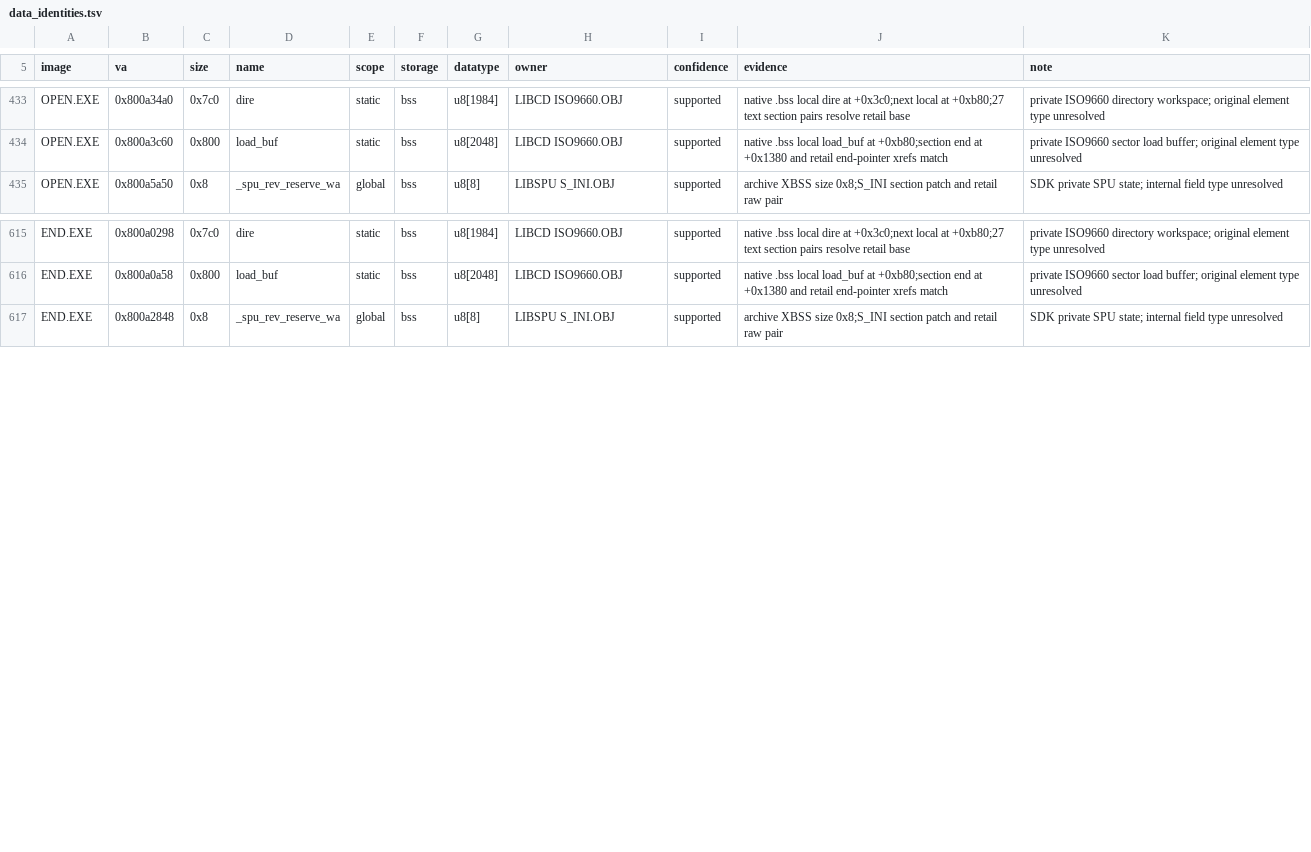
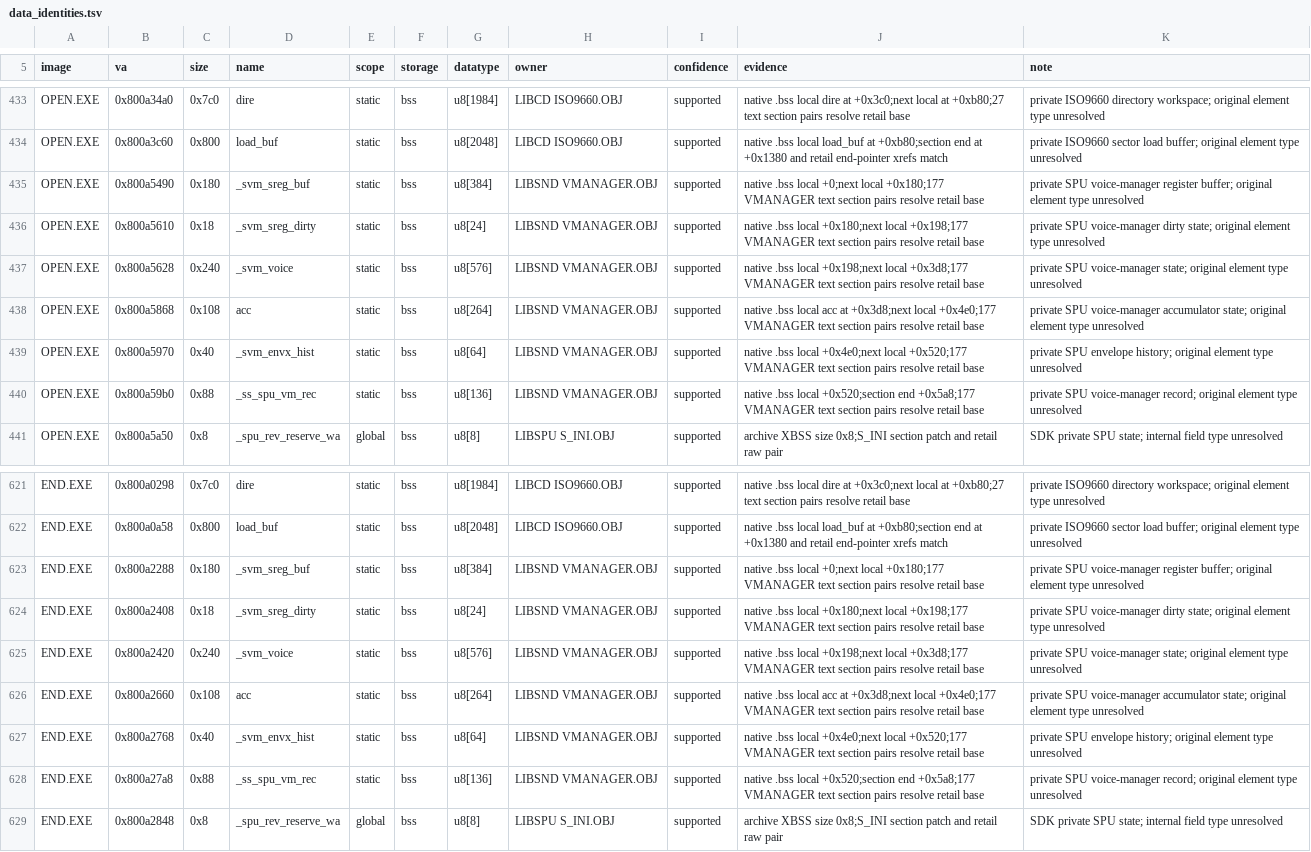
Before and after one commit to sushi-shi/kings-field-2-decomp, a TSV file: config/retail/data_identities.tsv, drawn as a sheet; only a part is shown, gaps mark what is left out.

Commit message:
data: identify overlay SPU voice manager workspaces

```diff
--- a/config/retail/data_identities.tsv
+++ b/config/retail/data_identities.tsv
@@ -434,2 +434,8 @@ OPEN.EXE	0x800a34a0	0x7c0	dire	static	bss	u8[1984]	LIBCD ISO9660.OBJ	supported	n
 OPEN.EXE	0x800a3c60	0x800	load_buf	static	bss	u8[2048]	LIBCD ISO9660.OBJ	supported	native .bss local load_buf at +0xb80;section end at +0x1380 and retail end-pointer xrefs match	private ISO9660 sector load buffer; original element type unresolved
+OPEN.EXE	0x800a5490	0x180	_svm_sreg_buf	static	bss	u8[384]	LIBSND VMANAGER.OBJ	supported	native .bss local +0;next local +0x180;177 VMANAGER text section pairs resolve retail base	private SPU voice-manager register buffer; original element type unresolved
+OPEN.EXE	0x800a5610	0x18	_svm_sreg_dirty	static	bss	u8[24]	LIBSND VMANAGER.OBJ	supported	native .bss local +0x180;next local +0x198;177 VMANAGER text section pairs resolve retail base	private SPU voice-manager dirty state; original element type unresolved
+OPEN.EXE	0x800a5628	0x240	_svm_voice	static	bss	u8[576]	LIBSND VMANAGER.OBJ	supported	native .bss local +0x198;next local +0x3d8;177 VMANAGER text section pairs resolve retail base	private SPU voice-manager state; original element type unresolved
+OPEN.EXE	0x800a5868	0x108	acc	static	bss	u8[264]	LIBSND VMANAGER.OBJ	supported	native .bss local acc at +0x3d8;next local +0x4e0;177 VMANAGER text section pairs resolve retail base	private SPU voice-manager accumulator state; original element type unresolved
+OPEN.EXE	0x800a5970	0x40	_svm_envx_hist	static	bss	u8[64]	LIBSND VMANAGER.OBJ	supported	native .bss local +0x4e0;next local +0x520;177 VMANAGER text section pairs resolve retail base	private SPU envelope history; original element type unresolved
+OPEN.EXE	0x800a59b0	0x88	_ss_spu_vm_rec	static	bss	u8[136]	LIBSND VMANAGER.OBJ	supported	native .bss local +0x520;section end +0x5a8;177 VMANAGER text section pairs resolve retail base	private SPU voice-manager record; original element type unresolved
 OPEN.EXE	0x800a5a50	0x8	_spu_rev_reserve_wa	global	bss	u8[8]	LIBSPU S_INI.OBJ	supported	archive XBSS size 0x8;S_INI section patch and retail raw pair	SDK private SPU state; internal field type unresolved
@@ -616,2 +622,8 @@ END.EXE	0x800a0298	0x7c0	dire	static	bss	u8[1984]	LIBCD ISO9660.OBJ	supported	na
 END.EXE	0x800a0a58	0x800	load_buf	static	bss	u8[2048]	LIBCD ISO9660.OBJ	supported	native .bss local load_buf at +0xb80;section end at +0x1380 and retail end-pointer xrefs match	private ISO9660 sector load buffer; original element type unresolved
+END.EXE	0x800a2288	0x180	_svm_sreg_buf	static	bss	u8[384]	LIBSND VMANAGER.OBJ	supported	native .bss local +0;next local +0x180;177 VMANAGER text section pairs resolve retail base	private SPU voice-manager register buffer; original element type unresolved
+END.EXE	0x800a2408	0x18	_svm_sreg_dirty	static	bss	u8[24]	LIBSND VMANAGER.OBJ	supported	native .bss local +0x180;next local +0x198;177 VMANAGER text section pairs resolve retail base	private SPU voice-manager dirty state; original element type unresolved
+END.EXE	0x800a2420	0x240	_svm_voice	static	bss	u8[576]	LIBSND VMANAGER.OBJ	supported	native .bss local +0x198;next local +0x3d8;177 VMANAGER text section pairs resolve retail base	private SPU voice-manager state; original element type unresolved
+END.EXE	0x800a2660	0x108	acc	static	bss	u8[264]	LIBSND VMANAGER.OBJ	supported	native .bss local acc at +0x3d8;next local +0x4e0;177 VMANAGER text section pairs resolve retail base	private SPU voice-manager accumulator state; original element type unresolved
+END.EXE	0x800a2768	0x40	_svm_envx_hist	static	bss	u8[64]	LIBSND VMANAGER.OBJ	supported	native .bss local +0x4e0;next local +0x520;177 VMANAGER text section pairs resolve retail base	private SPU envelope history; original element type unresolved
+END.EXE	0x800a27a8	0x88	_ss_spu_vm_rec	static	bss	u8[136]	LIBSND VMANAGER.OBJ	supported	native .bss local +0x520;section end +0x5a8;177 VMANAGER text section pairs resolve retail base	private SPU voice-manager record; original element type unresolved
 END.EXE	0x800a2848	0x8	_spu_rev_reserve_wa	global	bss	u8[8]	LIBSPU S_INI.OBJ	supported	archive XBSS size 0x8;S_INI section patch and retail raw pair	SDK private SPU state; internal field type unresolved
```
